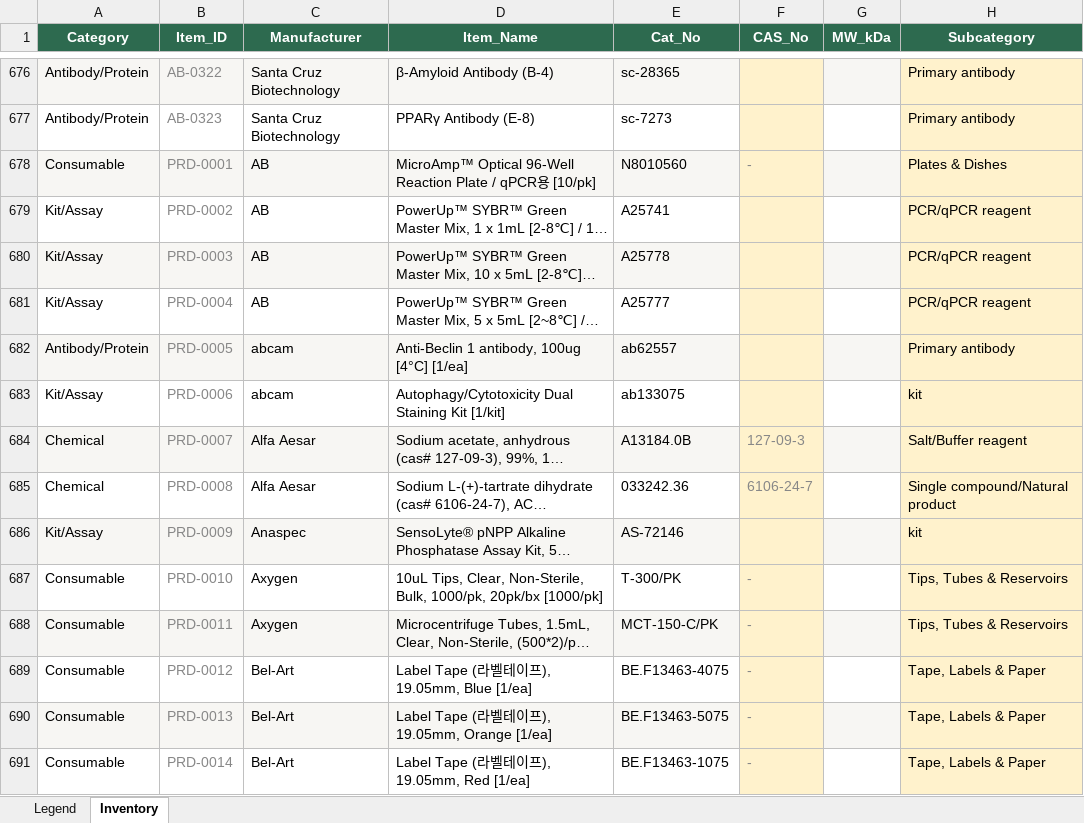
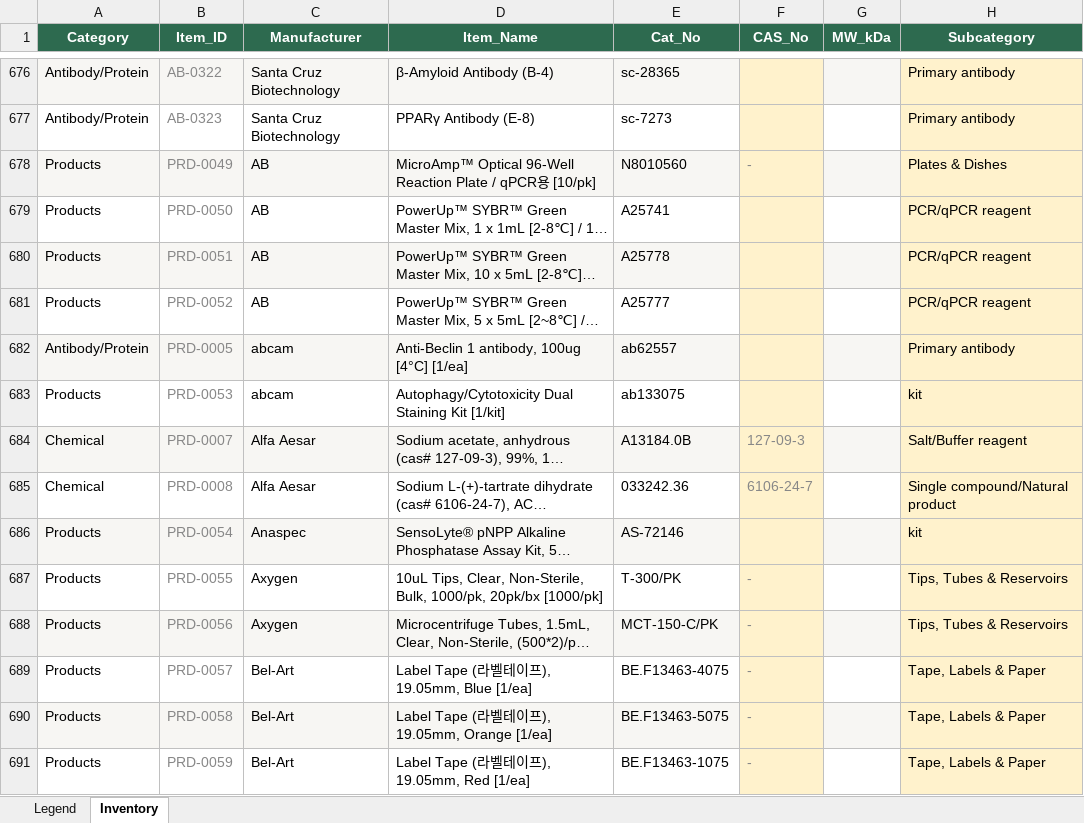
Before and after one commit to NAMYUNMONG/NHOteam_Maintenance, an Excel workbook: source/Inventory_Master_V7.xlsx, sheet Inventory, drawn as a sheet; only a part is shown, gaps mark what is left out; long unchanged cells end in …; values as stored, in another font and other column widths than the file's, no borders; the diff covers the shown part only; the diff names each change by its address in the sheet, - before the commit and + after, or states it on an @@ line.

Commit message:
Merge product-like categories into Products

```diff
--- a/source/Inventory_Master_V7.xlsx (sheet Inventory)
+++ b/source/Inventory_Master_V7.xlsx (sheet Inventory)
-A678 (Category): Consumable
+A678 (Category): Products
-B678 (Item_ID): PRD-0001
+B678 (Item_ID): PRD-0049
-A679:A681 (Category): Kit/Assay
+A679:A681 (Category): Products
-B679 (Item_ID): PRD-0002
+B679 (Item_ID): PRD-0050
-B680 (Item_ID): PRD-0003
+B680 (Item_ID): PRD-0051
-B681 (Item_ID): PRD-0004
+B681 (Item_ID): PRD-0052
-A683 (Category): Kit/Assay
+A683 (Category): Products
-B683 (Item_ID): PRD-0006
+B683 (Item_ID): PRD-0053
-A686 (Category): Kit/Assay
+A686 (Category): Products
-B686 (Item_ID): PRD-0009
+B686 (Item_ID): PRD-0054
-A687:A691 (Category): Consumable
+A687:A691 (Category): Products
-B687 (Item_ID): PRD-0010
+B687 (Item_ID): PRD-0055
-B688 (Item_ID): PRD-0011
+B688 (Item_ID): PRD-0056
-B689 (Item_ID): PRD-0012
+B689 (Item_ID): PRD-0057
-B690 (Item_ID): PRD-0013
+B690 (Item_ID): PRD-0058
-B691 (Item_ID): PRD-0014
+B691 (Item_ID): PRD-0059
```
Also changed, not shown: 342 edited cells elsewhere in this sheet, 6 other files.
